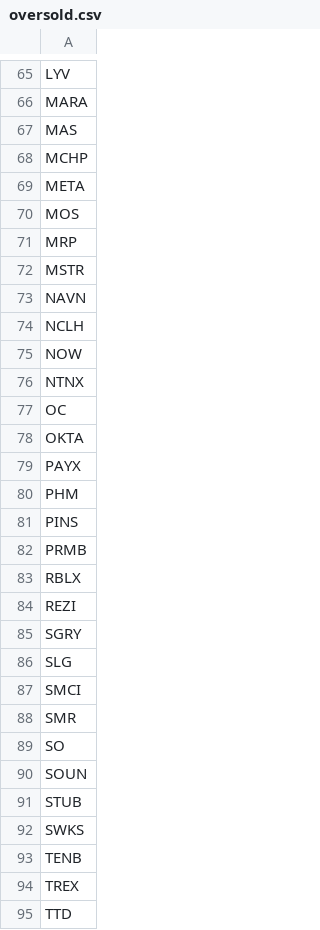
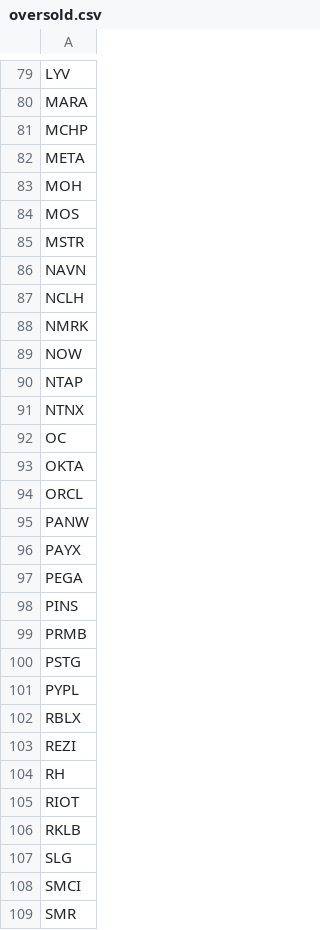
Before and after one commit to mpincus/SwingScannerWatchlist-GPT, a CSV file: oversold.csv, drawn as a sheet; only a part is shown, gaps mark what is left out; the shorter side is filled out with more unchanged rows; the diff covers the shown part only.

```diff
--- a/oversold.csv
+++ b/oversold.csv
@@ -66,7 +80,6 @@ LYV
 MARA
-MAS
 MCHP
 META
+MOH
 MOS
-MRP
 MSTR
@@ -74,3 +87,5 @@ NAVN
 NCLH
+NMRK
 NOW
+NTAP
 NTNX
@@ -78,9 +93,15 @@ OC
 OKTA
+ORCL
+PANW
 PAYX
-PHM
+PEGA
 PINS
 PRMB
+PSTG
+PYPL
 RBLX
 REZI
-SGRY
+RH
+RIOT
+RKLB
 SLG
```
Also changed, not shown: 21 added rows and 4 removed rows elsewhere in this file, combined_watchlist.csv, 2 other files.
